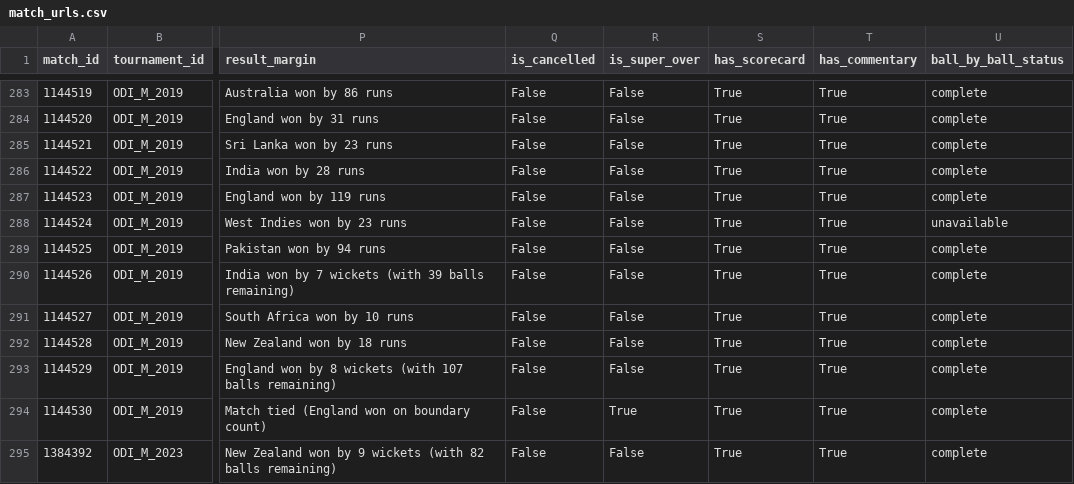
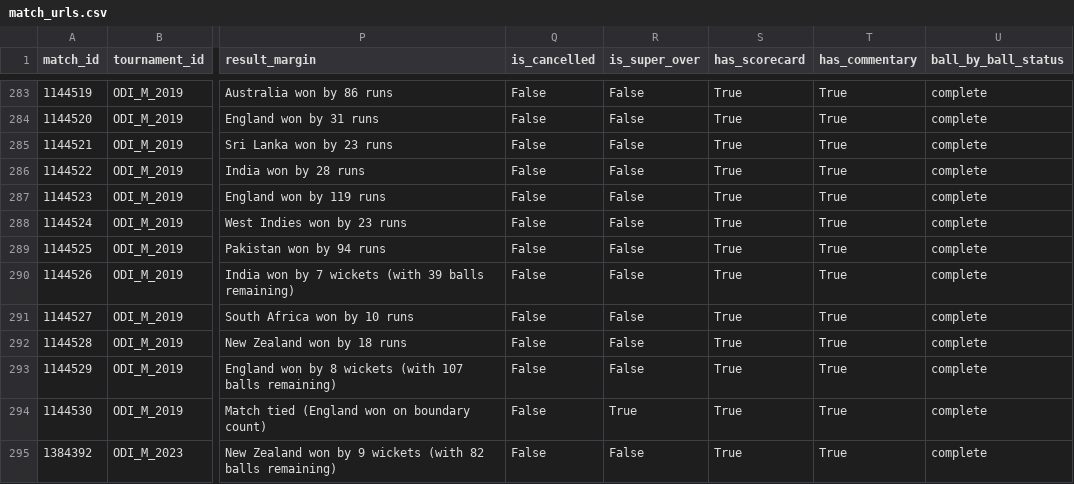
Before and after one commit to alirazach476/icc-cricket-analytics, a CSV file: data/manifests/match_urls.csv, drawn as a sheet; only a part is shown, gaps mark what is left out; the diff covers the shown part only; the diff names each change by its address in the sheet, - before the commit and + after, or states it on an @@ line.

```diff
--- a/data/manifests/match_urls.csv
+++ b/data/manifests/match_urls.csv
-U288 (ball_by_ball_status): unavailable
+U288 (ball_by_ball_status): complete
```
Also changed, not shown: 14 edited cells elsewhere in this file, data/manifests/collection_status.csv, reports/pipeline_run_history.csv, 6 other files.
